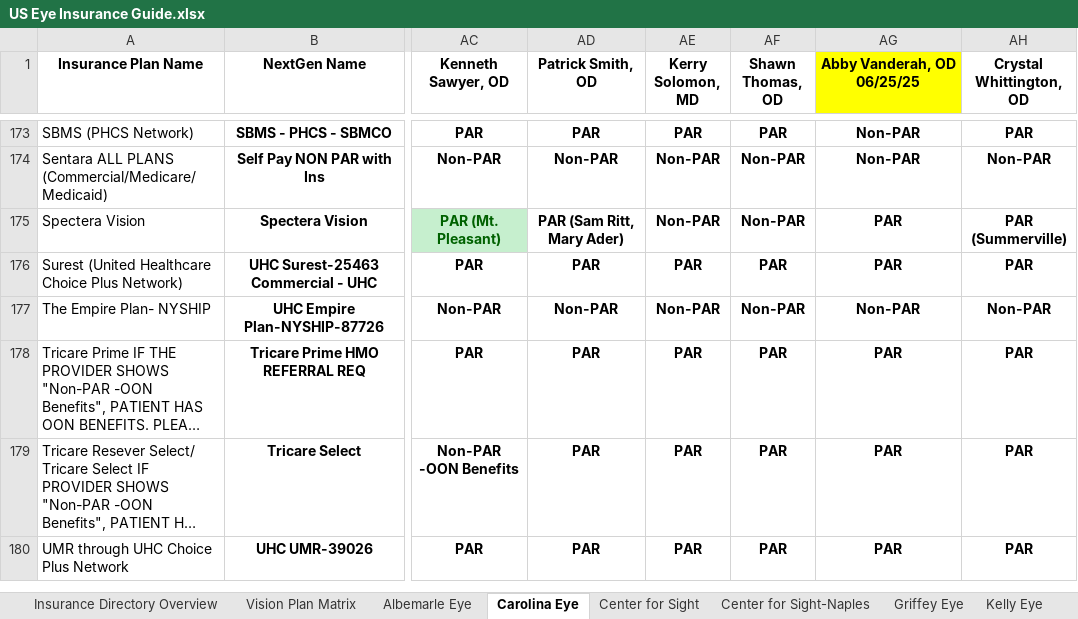
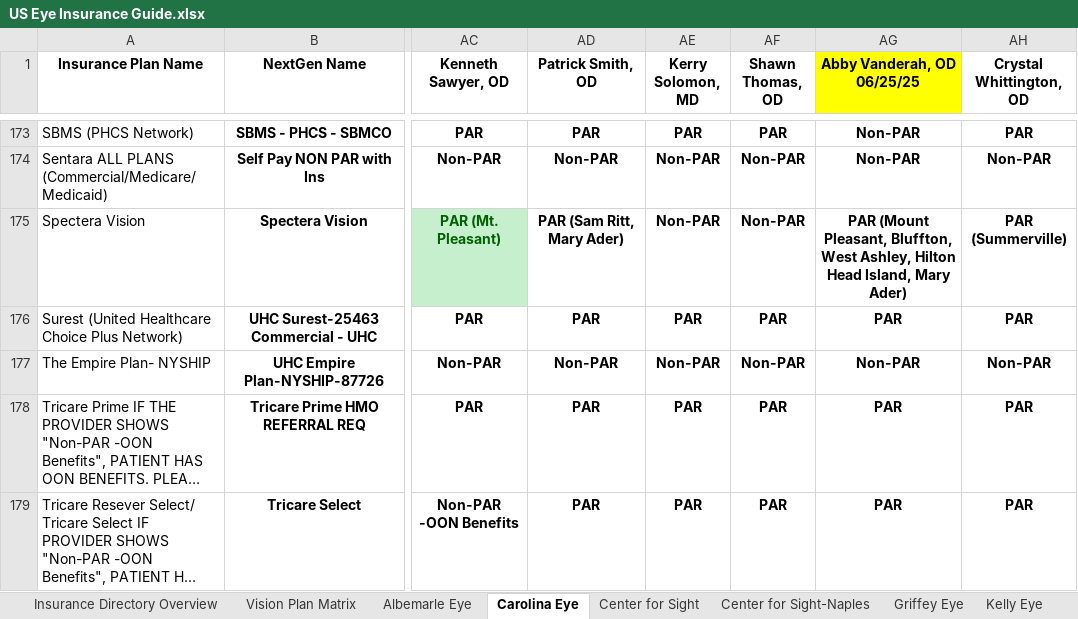
Before and after one commit to wak1616/PAC, an Excel workbook: US Eye Insurance Guide.xlsx, sheet Carolina Eye, drawn as a sheet; only a part is shown, gaps mark what is left out; the shorter side is filled out with more unchanged rows; long unchanged cells end in …; values as stored, in another font and other column widths than the file's, no borders; conditional formats not drawn; the diff names each change by its address in the sheet, - before the commit and + after, or states it on an @@ line.

```diff
--- a/US Eye Insurance Guide.xlsx (sheet Carolina Eye)
+++ b/US Eye Insurance Guide.xlsx (sheet Carolina Eye)
-AG175 (Abby Vanderah, OD 06/25/25): PAR
+AG175 (Abby Vanderah, OD 06/25/25): PAR (Mount Pleasant, Bluffton, West Ashley, Hilton Head Island, Mary Ader)
```
Also changed, not shown: sheet Center for Sight-Naples.
